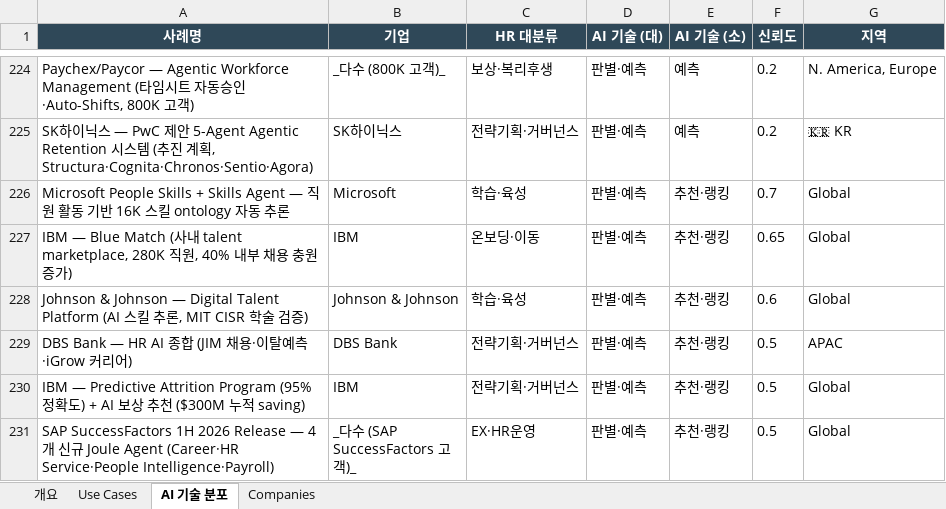
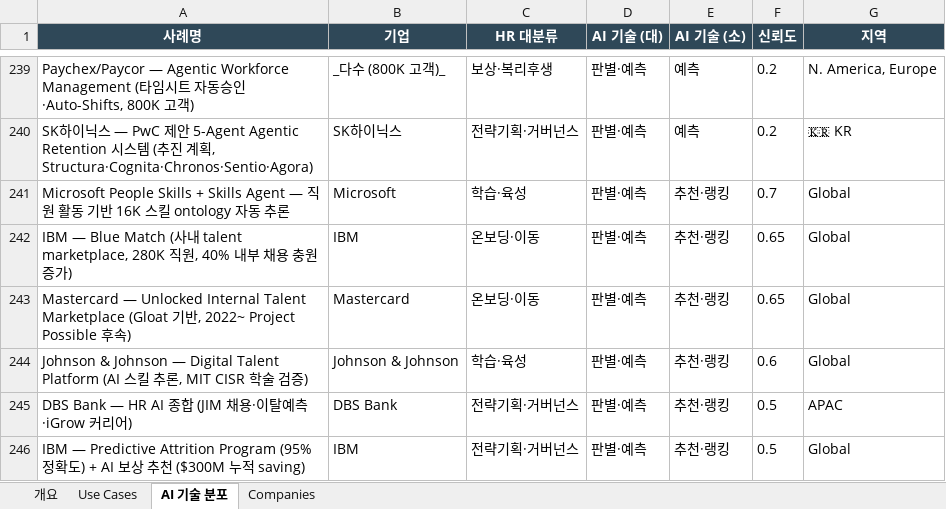
Before and after one commit to jameskim1st/hr-ai-benchmark, an Excel workbook: wiki/exports/hr-ai-usecase-collection.xlsx, sheet AI 기술 분포, drawn as a sheet; only a part is shown, gaps mark what is left out; the shorter side is filled out with more unchanged rows; values as stored, in another font and other column widths than the file's, no borders; conditional formats not drawn; the diff covers the shown part only; the diff names each change by its address in the sheet, - before the commit and + after, or states it on an @@ line.

```diff
--- a/wiki/exports/hr-ai-usecase-collection.xlsx (sheet AI 기술 분포)
+++ b/wiki/exports/hr-ai-usecase-collection.xlsx (sheet AI 기술 분포)
+row 243: Mastercard — Unlocked Internal Talent Marketplace (Gloat 기반, 2022~ Project Possible 후속) | Mastercard | 온보딩·이동 | 판별·예측 | 추천·랭킹 | 0.65 | Global
```
Also changed, not shown: 17 added rows elsewhere in this sheet, sheet Use Cases, sheet 개요, sheet Companies, 10 other files.
